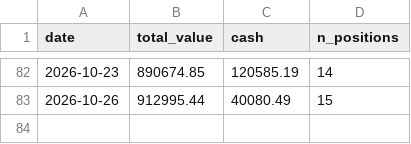
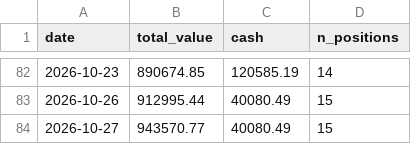
Before and after one commit to kreeshpatel/nifty-satvik, a CSV file: results/wall_veto/paper_ledger_history.csv, drawn as a sheet; only a part is shown, gaps mark what is left out.

```diff
--- a/results/wall_veto/paper_ledger_history.csv
+++ b/results/wall_veto/paper_ledger_history.csv
@@ -83 +83,2 @@ date,total_value,cash,n_positions
 2026-10-26,912995.44,40080.49,15
+2026-10-27,943570.77,40080.49,15
```
Also changed, not shown: results/forward_wall.csv, results/wall_veto/portfolio_history.csv, 6 other files.
